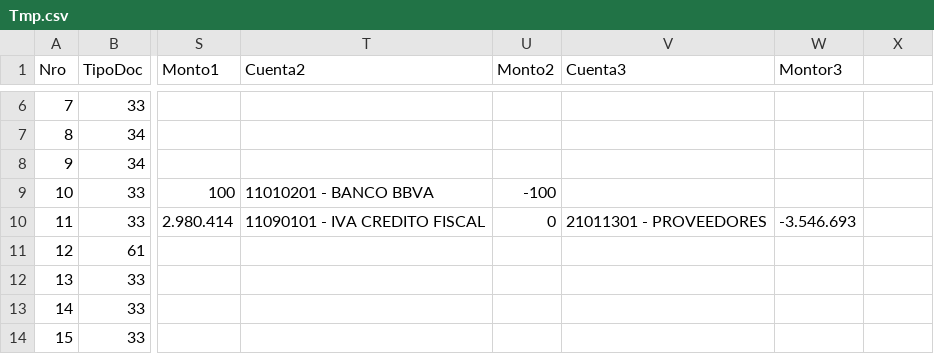
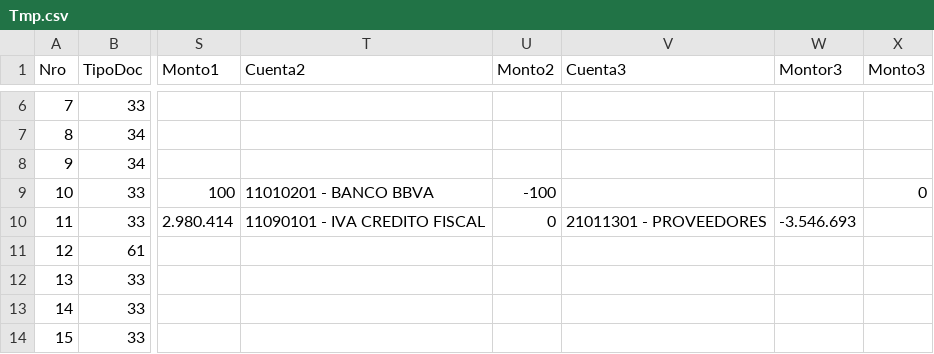
Before and after one commit to 6779828269795057495548/6779828269795057495548, a CSV file: Tmp.csv, drawn as a sheet; only a part is shown, gaps mark what is left out; the diff names each change by its address in the sheet, - before the commit and + after, or states it on an @@ line.

Commit message:
10-3650

```diff
--- a/Tmp.csv
+++ b/Tmp.csv
-X1: (empty)
+X1: Monto3
-X9 (Monto3): (empty)
+X9 (Monto3): 0
```
